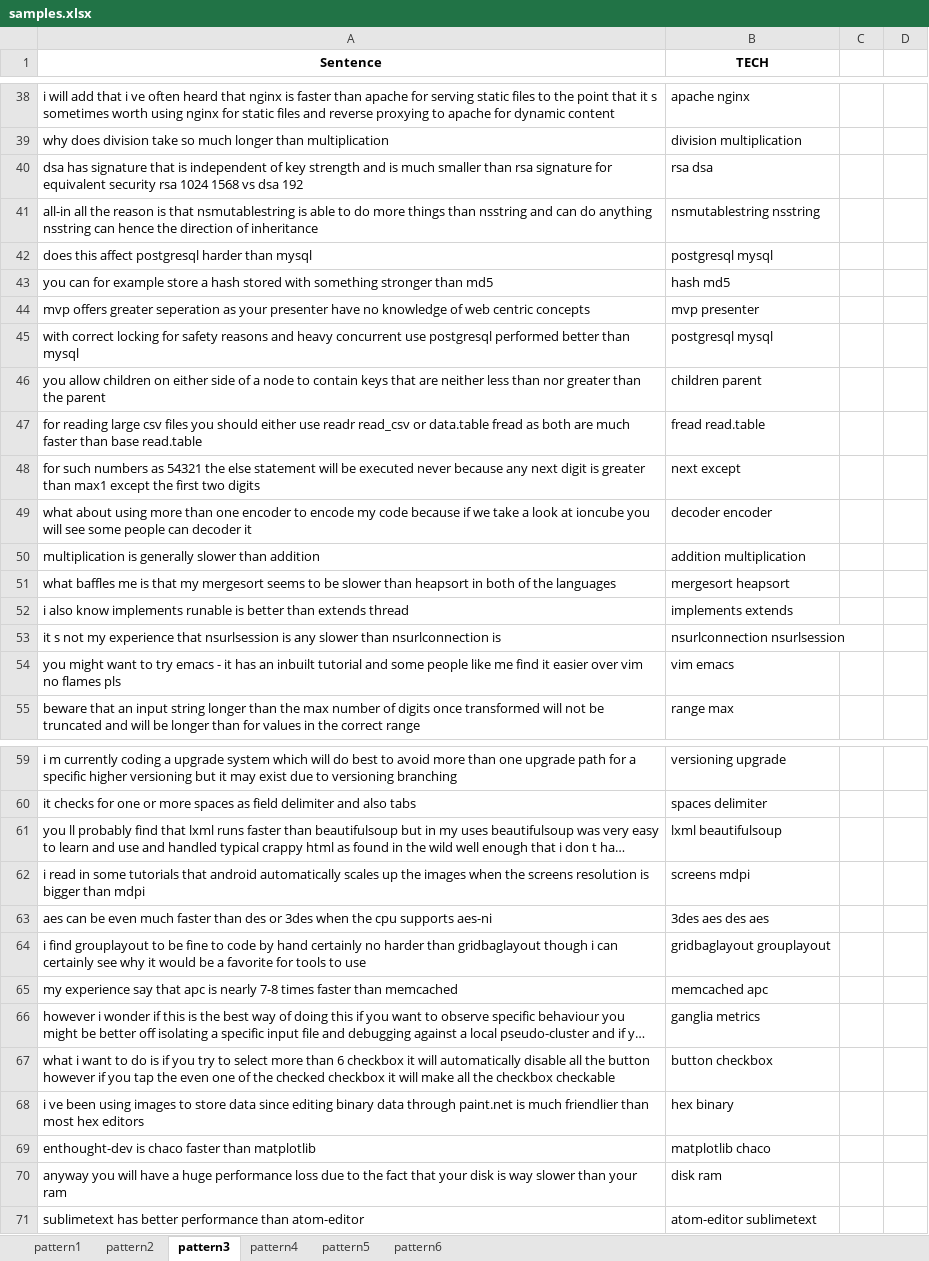
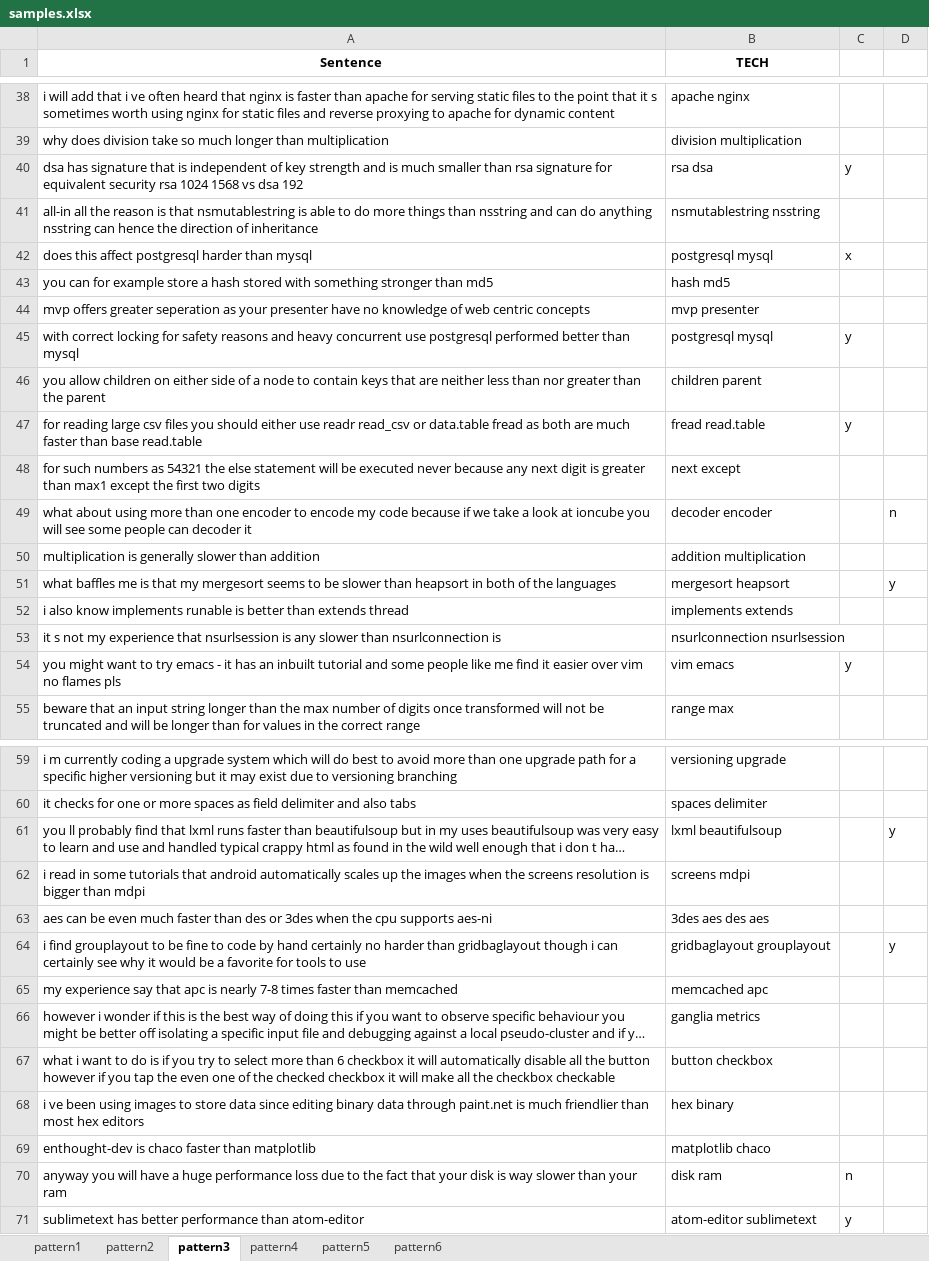
Before and after one commit to hy3440/diffSimilarTech, an Excel workbook: evaluation/samples.xlsx, sheet pattern3, drawn as a sheet; only a part is shown, gaps mark what is left out; long unchanged cells end in …; values as stored, in another font and other column widths than the file's, no borders; the diff covers the shown part only; the diff names each change by its address in the sheet, - before the commit and + after, or states it on an @@ line.

```diff
--- a/evaluation/samples.xlsx (sheet pattern3)
+++ b/evaluation/samples.xlsx (sheet pattern3)
-C40: (empty)
+C40: y
-C42: (empty)
+C42: x
-C45: (empty)
+C45: y
-C47: (empty)
+C47: y
-D49: (empty)
+D49: n
-D51: (empty)
+D51: y
-C54: (empty)
+C54: y
-D61: (empty)
+D61: y
-D64: (empty)
+D64: y
-C70: (empty)
+C70: n
-C71: (empty)
+C71: y
```
Also changed, not shown: 13 edited cells elsewhere in this sheet, sheet pattern2, sheet pattern1, sheet pattern4, evaluation/clusters&keywords/vmware&virtualbox.xlsx, evaluation/clusters.xlsx, 9 other files.
